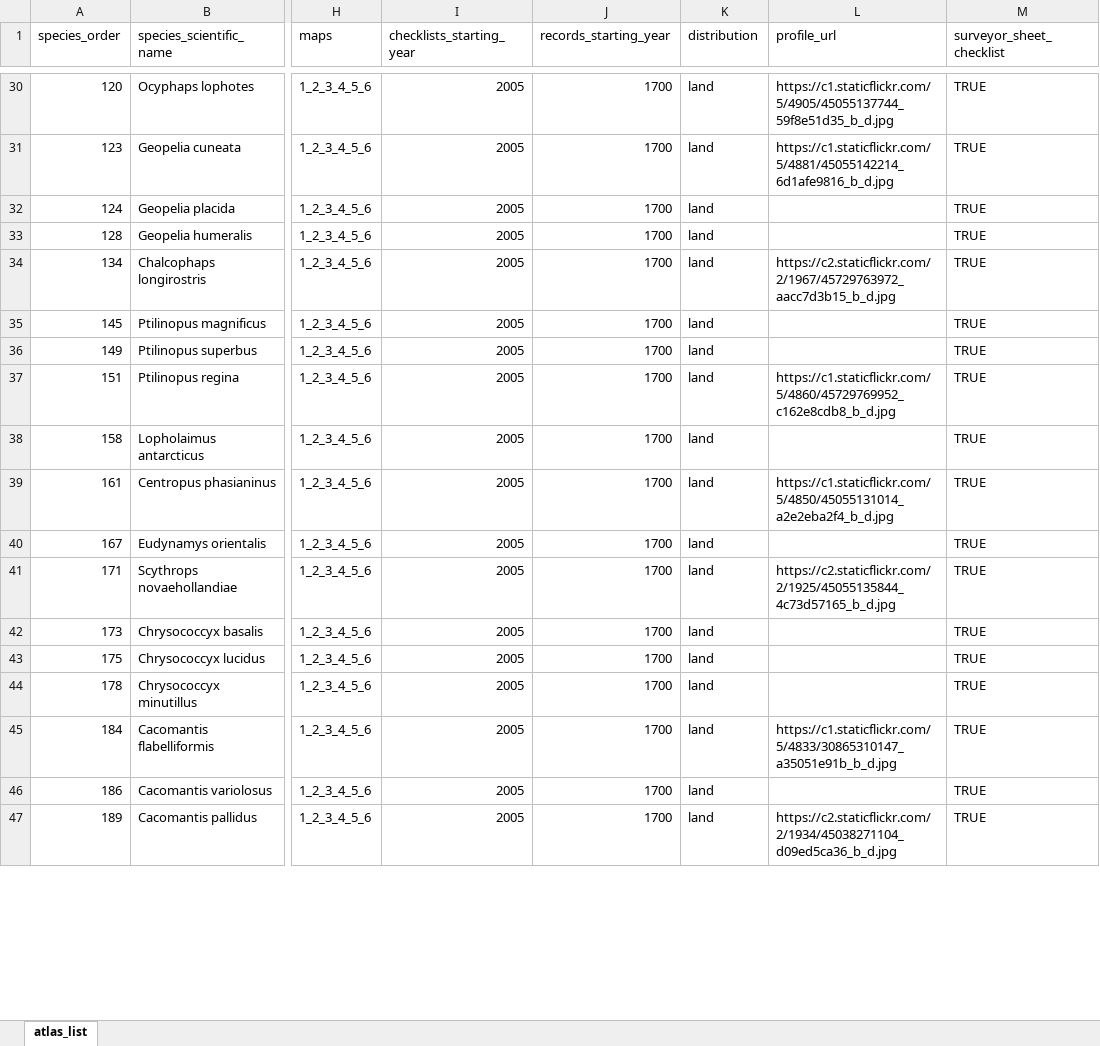
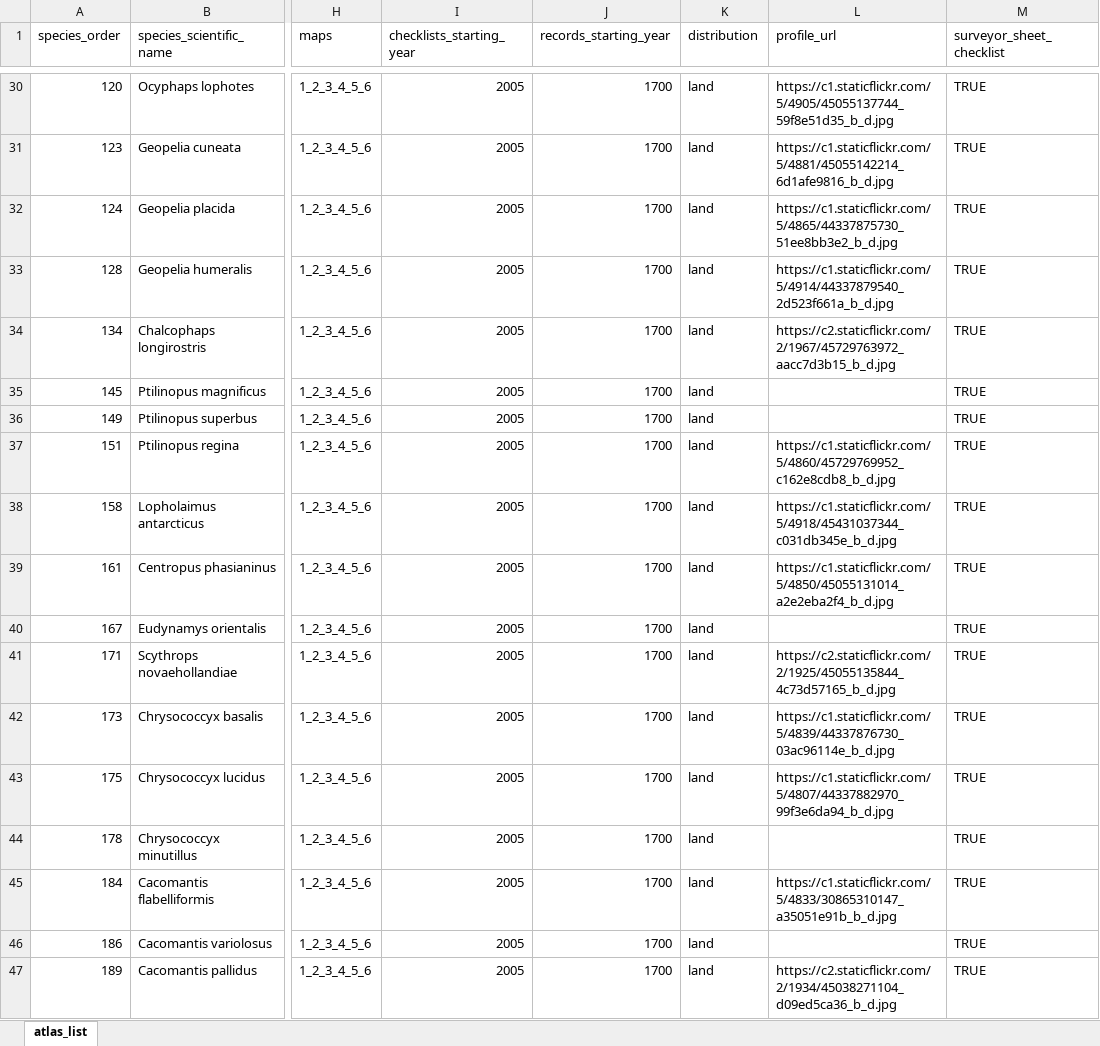
Before and after one commit to bird-team/brisbane-bird-atlas, an Excel workbook: data/species/atlas_list.xlsx, sheet atlas_list, drawn as a sheet; only a part is shown, gaps mark what is left out; values as stored, in another font and other column widths than the file's, no borders; the diff covers the shown part only; the diff names each change by its address in the sheet, - before the commit and + after, or states it on an @@ line.

Commit message:
added 16 photos

```diff
--- a/data/species/atlas_list.xlsx (sheet atlas_list)
+++ b/data/species/atlas_list.xlsx (sheet atlas_list)
-L32 (profile_url): (empty)
+L32 (profile_url): https://c1.staticflickr.com/5/4865/44337875730_51ee8bb3e2_b_d.jpg
-L33 (profile_url): (empty)
+L33 (profile_url): https://c1.staticflickr.com/5/4914/44337879540_2d523f661a_b_d.jpg
-L38 (profile_url): (empty)
+L38 (profile_url): https://c1.staticflickr.com/5/4918/45431037344_c031db345e_b_d.jpg
-L42 (profile_url): (empty)
+L42 (profile_url): https://c1.staticflickr.com/5/4839/44337876730_03ac96114e_b_d.jpg
-L43 (profile_url): (empty)
+L43 (profile_url): https://c1.staticflickr.com/5/4807/44337882970_99f3e6da94_b_d.jpg
```
Also changed, not shown: 12 edited cells elsewhere in this sheet.
